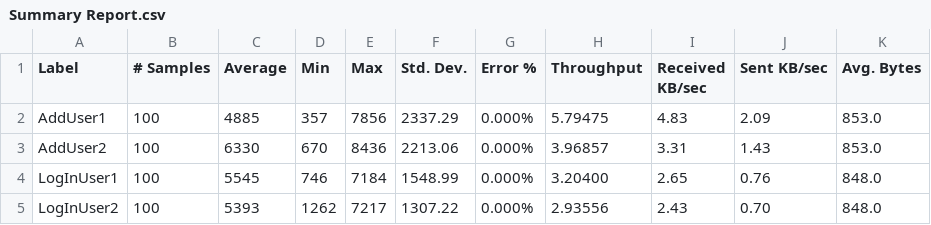
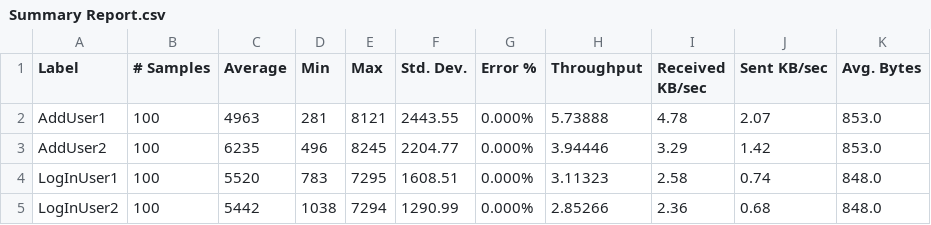
Before and after one commit to sammulto/DogDates, a CSV file: Summary Report.csv, drawn as a sheet; only a part is shown; the diff covers the shown part only.

Commit message:
Update Summary Report.csv

```diff
--- a/Summary Report.csv
+++ b/Summary Report.csv
@@ -1,5 +1,5 @@
 Label,# Samples,Average,Min,Max,Std. Dev.,Error %,Throughput,Received KB/sec,Sent KB/sec,Avg. Bytes
-AddUser1,100,4885,357,7856,2337.29,0.000%,5.79475,4.83,2.09,853.0
-AddUser2,100,6330,670,8436,2213.06,0.000%,3.96857,3.31,1.43,853.0
-LogInUser1,100,5545,746,7184,1548.99,0.000%,3.20400,2.65,0.76,848.0
-LogInUser2,100,5393,1262,7217,1307.22,0.000%,2.93556,2.43,0.70,848.0
+AddUser1,100,4963,281,8121,2443.55,0.000%,5.73888,4.78,2.07,853.0
+AddUser2,100,6235,496,8245,2204.77,0.000%,3.94446,3.29,1.42,853.0
+LogInUser1,100,5520,783,7295,1608.51,0.000%,3.11323,2.58,0.74,848.0
+LogInUser2,100,5442,1038,7294,1290.99,0.000%,2.85266,2.36,0.68,848.0
```
Also changed, not shown: 3 added rows, 1 removed row and 92 edited cells elsewhere in this file.
